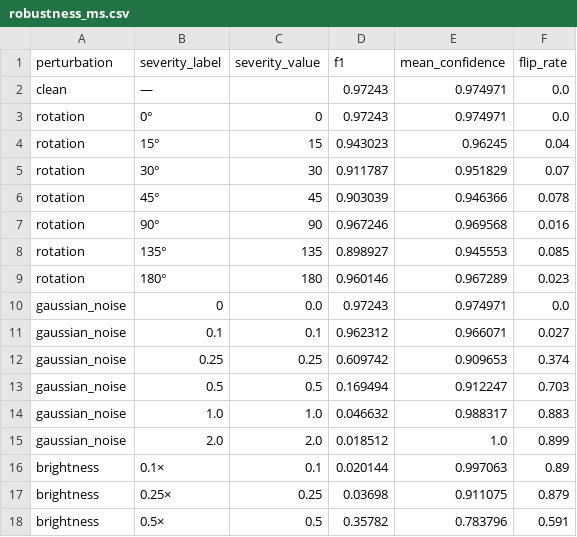
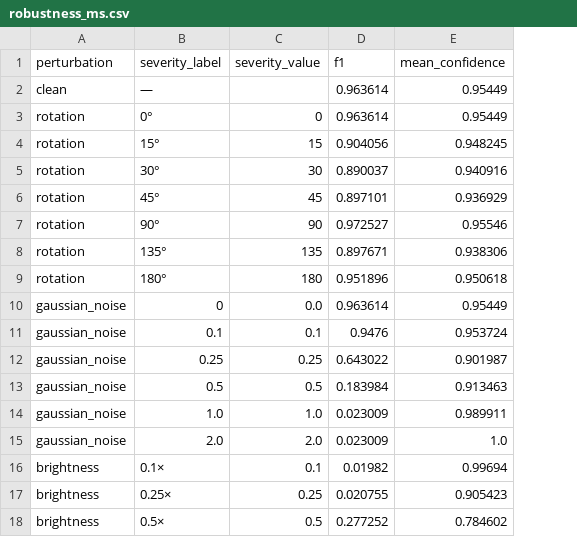
Before and after one commit to Juliuspotrykus/Applied-ML-Group11, a CSV file: results/robustness/robustness_ms.csv, drawn as a sheet; only a part is shown; the diff covers the shown part only; the diff names each change by its address in the sheet, - before the commit and + after, or states it on an @@ line.

Commit message:
fix: Remove flip rate since it only mirrors macro f1 and is not useful

```diff
--- a/results/robustness/robustness_ms.csv
+++ b/results/robustness/robustness_ms.csv
-column F (flip_rate), rows 2-18: 0.0 | 0.0 | 0.04 | 0.07 | 0.078 | 0.016 | 0.085 | 0.023 | 0.0 | 0.027 | 0.374 | 0.703 | 0.883 | 0.899 | 0.89 | 0.879 | 0.591
-D2:D3 (f1): 0.97243
+D2:D3 (f1): 0.963614
-E2:E3 (mean_confidence): 0.974971
+E2:E3 (mean_confidence): 0.95449
-D4 (f1): 0.943023
+D4 (f1): 0.904056
-E4 (mean_confidence): 0.96245
+E4 (mean_confidence): 0.948245
-D5 (f1): 0.911787
+D5 (f1): 0.890037
-E5 (mean_confidence): 0.951829
+E5 (mean_confidence): 0.940916
-D6 (f1): 0.903039
+D6 (f1): 0.897101
-E6 (mean_confidence): 0.946366
+E6 (mean_confidence): 0.936929
-D7 (f1): 0.967246
+D7 (f1): 0.972527
-E7 (mean_confidence): 0.969568
+E7 (mean_confidence): 0.95546
-D8 (f1): 0.898927
+D8 (f1): 0.897671
-E8 (mean_confidence): 0.945553
+E8 (mean_confidence): 0.938306
-D9 (f1): 0.960146
+D9 (f1): 0.951896
-E9 (mean_confidence): 0.967289
+E9 (mean_confidence): 0.950618
-D10 (f1): 0.97243
+D10 (f1): 0.963614
-E10 (mean_confidence): 0.974971
+E10 (mean_confidence): 0.95449
-D11 (f1): 0.962312
+D11 (f1): 0.9476
-E11 (mean_confidence): 0.966071
+E11 (mean_confidence): 0.953724
-D12 (f1): 0.609742
+D12 (f1): 0.643022
-E12 (mean_confidence): 0.909653
+E12 (mean_confidence): 0.901987
-D13 (f1): 0.169494
+D13 (f1): 0.183984
-E13 (mean_confidence): 0.912247
+E13 (mean_confidence): 0.913463
-D14 (f1): 0.046632
+D14 (f1): 0.023009
-E14 (mean_confidence): 0.988317
+E14 (mean_confidence): 0.989911
-D15 (f1): 0.018512
+D15 (f1): 0.023009
-D16 (f1): 0.020144
+D16 (f1): 0.01982
-E16 (mean_confidence): 0.997063
+E16 (mean_confidence): 0.99694
-D17 (f1): 0.03698
+D17 (f1): 0.020755
-E17 (mean_confidence): 0.911075
+E17 (mean_confidence): 0.905423
-D18 (f1): 0.35782
+D18 (f1): 0.277252
-E18 (mean_confidence): 0.783796
+E18 (mean_confidence): 0.784602
```
Also changed, not shown: 81 edited cells elsewhere in this file, results/robustness/robustness_rgb.csv, 5 other files.
